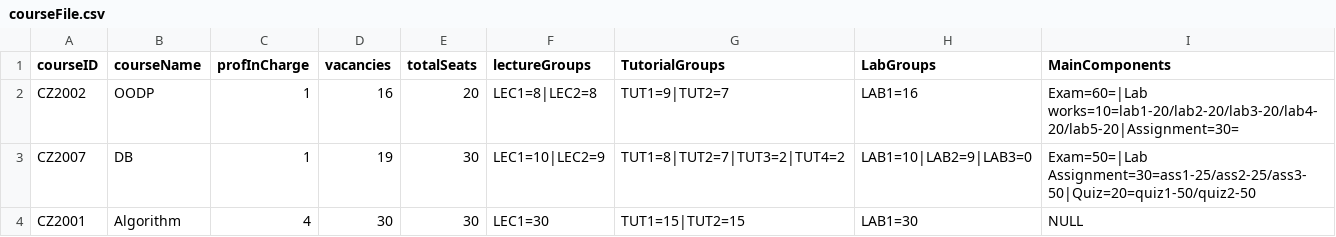
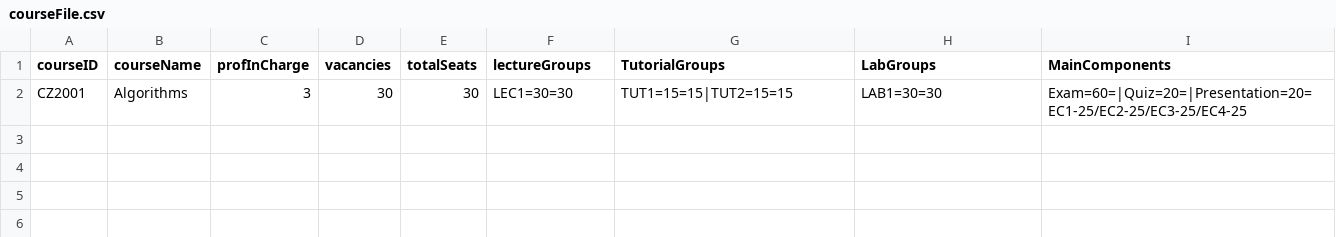
Before and after one commit to ERICCYS/CZ2002-SCRAME-Application, a CSV file: CZ2002-SCRAME-Application/data/courseFile.csv, drawn as a sheet.

Commit message:
Solve the print course slots

```diff
--- a/CZ2002-SCRAME-Application/data/courseFile.csv
+++ b/CZ2002-SCRAME-Application/data/courseFile.csv
@@ -1,4 +1,2 @@
 courseID,courseName,profInCharge,vacancies,totalSeats,lectureGroups,TutorialGroups,LabGroups,MainComponents
-CZ2002,OODP,1,16,20,LEC1=8|LEC2=8,TUT1=9|TUT2=7,LAB1=16,Exam=60=|Lab works=10=lab1-20/lab2-20/lab3-20/lab4-20/lab5-20|Assignment=30=
-CZ2007,DB,1,19,30,LEC1=10|LEC2=9,TUT1=8|TUT2=7|TUT3=2|TUT4=2,LAB1=10|LAB2=9|LAB3=0,Exam=50=|Lab Assignment=30=ass1-25/ass2-25/ass3-50|Quiz=20=quiz1-50/quiz2-50
-CZ2001,Algorithm,4,30,30,LEC1=30,TUT1=15|TUT2=15,LAB1=30,NULL
+CZ2001,Algorithms,3,30,30,LEC1=30=30,TUT1=15=15|TUT2=15=15,LAB1=30=30,Exam=60=|Quiz=20=|Presentation=20=EC1-25/EC2-25/EC3-25/EC4-25
```
Also changed, not shown: 9 other files.
